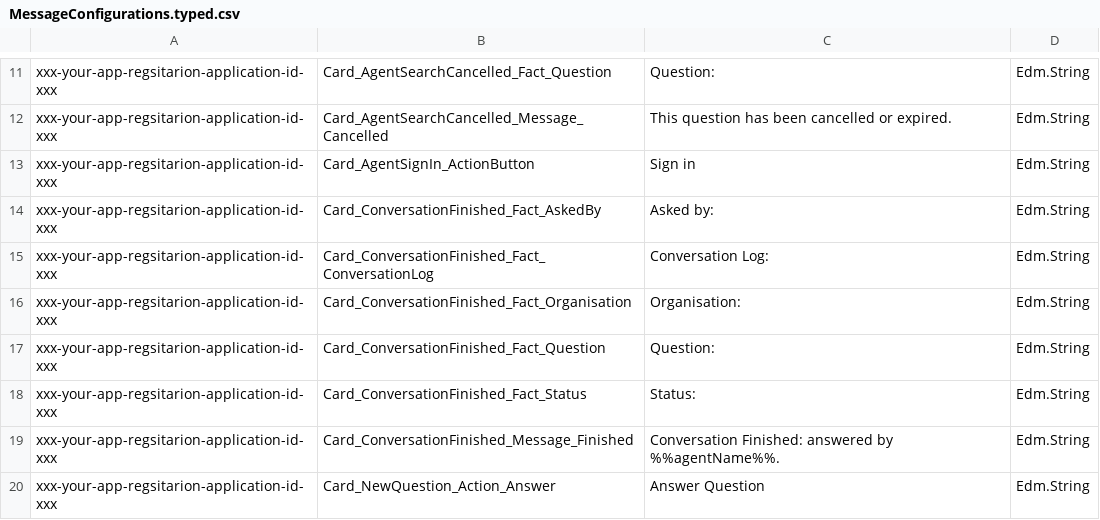
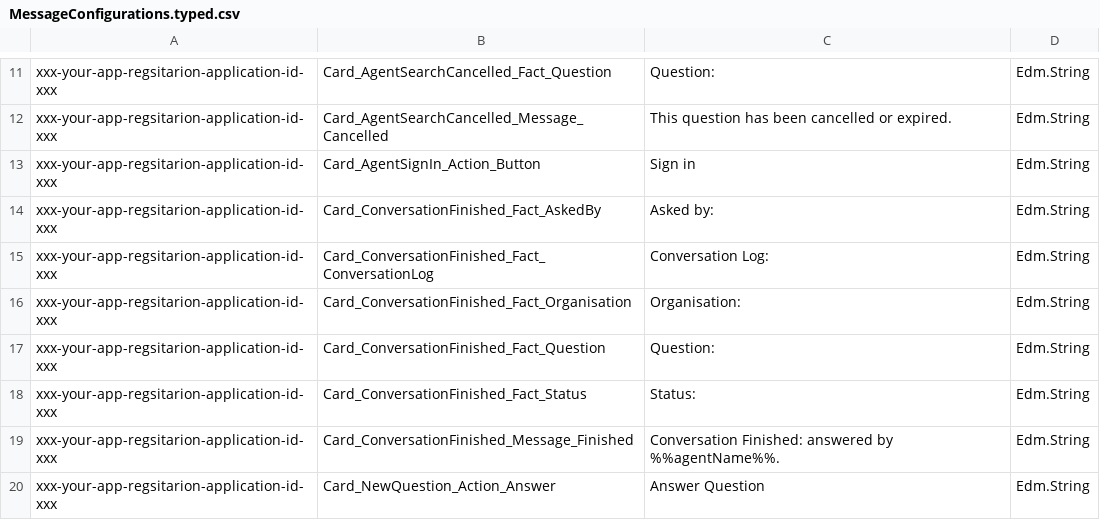
Before and after one commit to modalitysystems/modalitysoftware-docs, a CSV file: TeamsChatAssist/images/MessageConfigurations.typed.csv, drawn as a sheet; only a part is shown, gaps mark what is left out.

Commit message:
Corrected incorrect messageConfiguration RowKey

```diff
--- a/TeamsChatAssist/images/MessageConfigurations.typed.csv
+++ b/TeamsChatAssist/images/MessageConfigurations.typed.csv
@@ -12,3 +12,3 @@ xxx-your-app-regsitarion-application-id-xxx,Card_AgentSearchCancelled_Fact_Quest
 xxx-your-app-regsitarion-application-id-xxx,Card_AgentSearchCancelled_Message_Cancelled,This question has been cancelled or expired.,Edm.String
-xxx-your-app-regsitarion-application-id-xxx,Card_AgentSignIn_ActionButton,Sign in,Edm.String
+xxx-your-app-regsitarion-application-id-xxx,Card_AgentSignIn_Action_Button,Sign in,Edm.String
 xxx-your-app-regsitarion-application-id-xxx,Card_ConversationFinished_Fact_AskedBy,Asked by:,Edm.String
```
